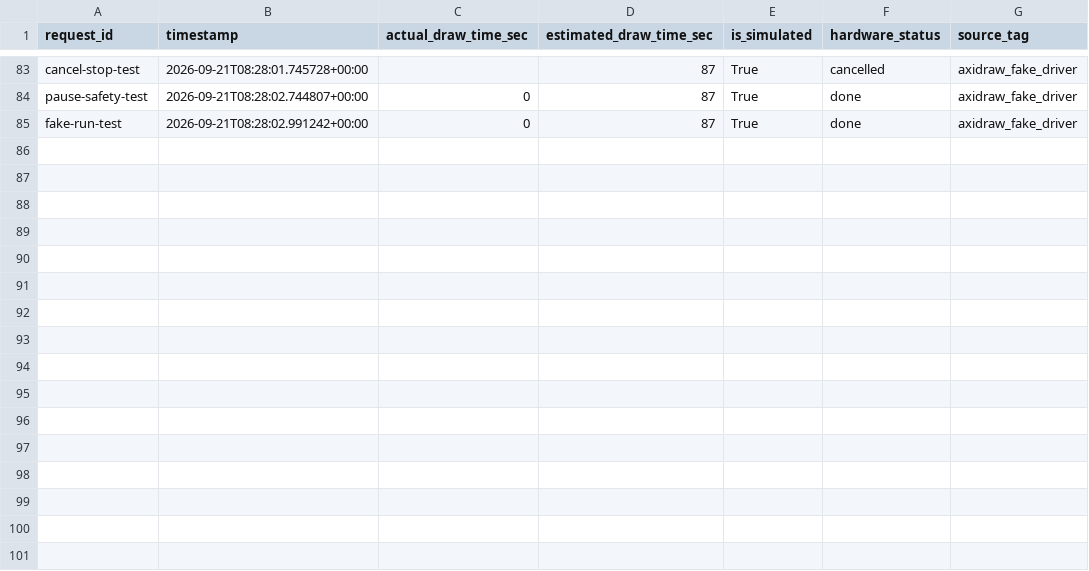
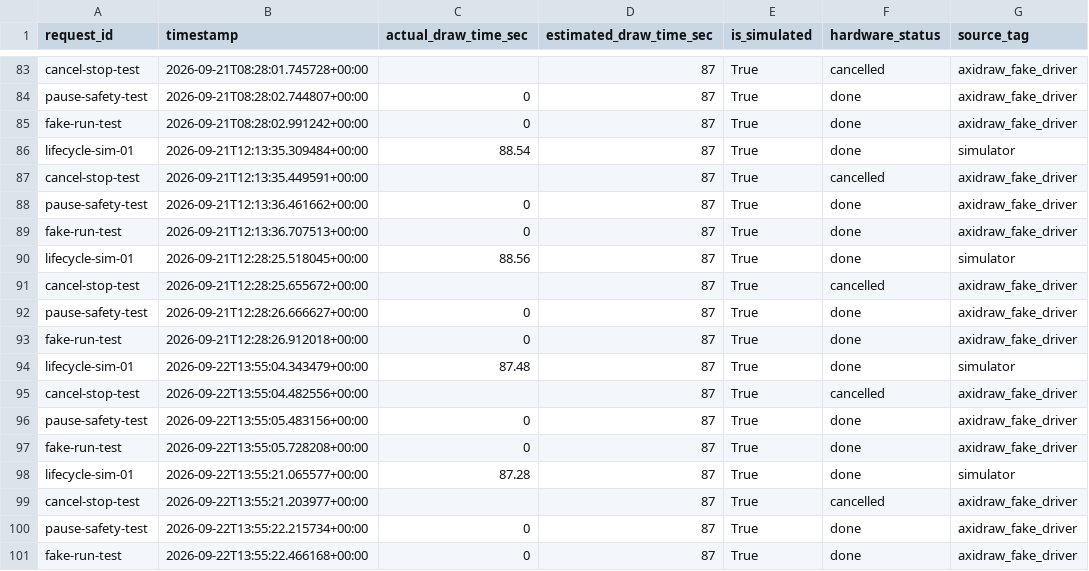
Before and after one commit to Anhtuann1404/OmniDraw, a CSV file: logs/hardware_metrics.csv, drawn as a sheet; only a part is shown, gaps mark what is left out.

```diff
--- a/logs/hardware_metrics.csv
+++ b/logs/hardware_metrics.csv
@@ -85 +85,17 @@ pause-safety-test,2026-09-21T08:28:02.744807+00:00,0,87,True,done,axidraw_fake_d
 fake-run-test,2026-09-21T08:28:02.991242+00:00,0,87,True,done,axidraw_fake_driver
+lifecycle-sim-01,2026-09-21T12:13:35.309484+00:00,88.54,87,True,done,simulator
+cancel-stop-test,2026-09-21T12:13:35.449591+00:00,,87,True,cancelled,axidraw_fake_driver
+pause-safety-test,2026-09-21T12:13:36.461662+00:00,0,87,True,done,axidraw_fake_driver
+fake-run-test,2026-09-21T12:13:36.707513+00:00,0,87,True,done,axidraw_fake_driver
+lifecycle-sim-01,2026-09-21T12:28:25.518045+00:00,88.56,87,True,done,simulator
+cancel-stop-test,2026-09-21T12:28:25.655672+00:00,,87,True,cancelled,axidraw_fake_driver
+pause-safety-test,2026-09-21T12:28:26.666627+00:00,0,87,True,done,axidraw_fake_driver
+fake-run-test,2026-09-21T12:28:26.912018+00:00,0,87,True,done,axidraw_fake_driver
+lifecycle-sim-01,2026-09-22T13:55:04.343479+00:00,87.48,87,True,done,simulator
+cancel-stop-test,2026-09-22T13:55:04.482556+00:00,,87,True,cancelled,axidraw_fake_driver
+pause-safety-test,2026-09-22T13:55:05.483156+00:00,0,87,True,done,axidraw_fake_driver
+fake-run-test,2026-09-22T13:55:05.728208+00:00,0,87,True,done,axidraw_fake_driver
+lifecycle-sim-01,2026-09-22T13:55:21.065577+00:00,87.28,87,True,done,simulator
+cancel-stop-test,2026-09-22T13:55:21.203977+00:00,,87,True,cancelled,axidraw_fake_driver
+pause-safety-test,2026-09-22T13:55:22.215734+00:00,0,87,True,done,axidraw_fake_driver
+fake-run-test,2026-09-22T13:55:22.466168+00:00,0,87,True,done,axidraw_fake_driver
```
Also changed, not shown: 6 other files.
